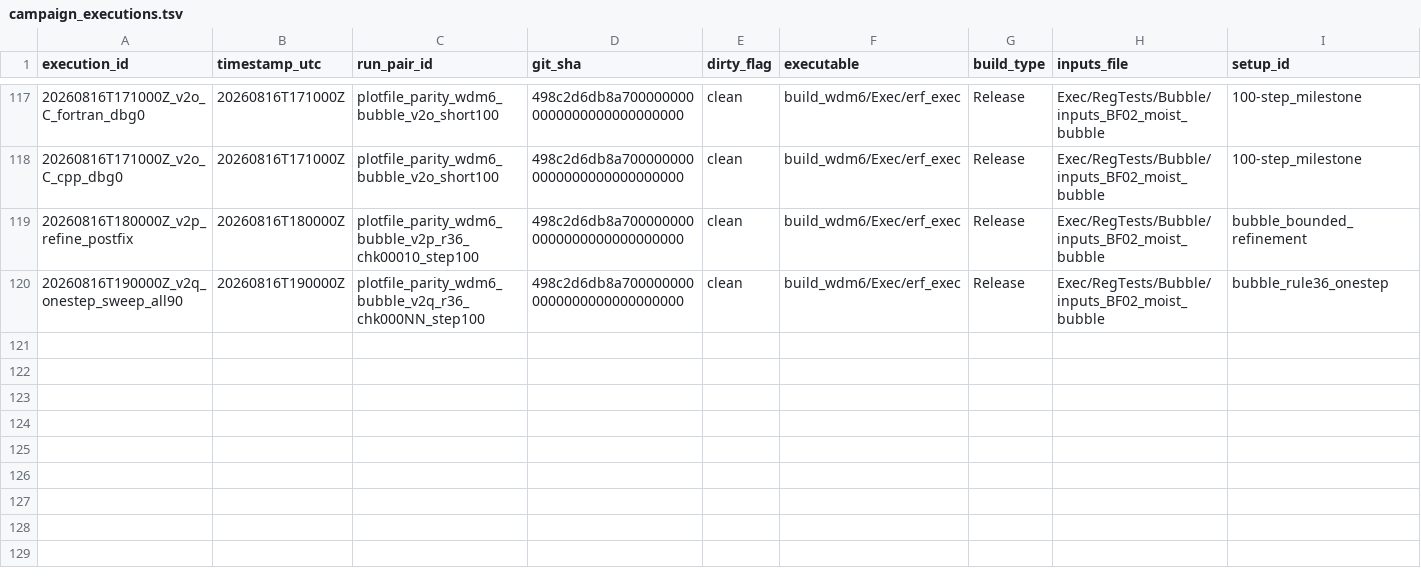
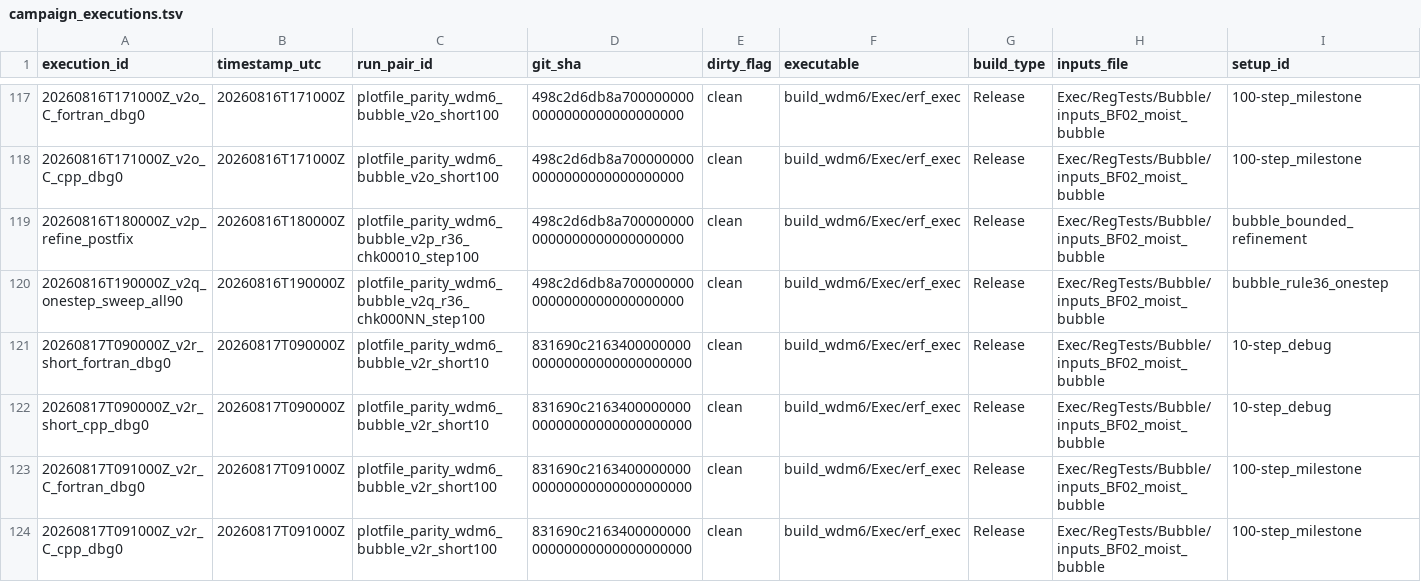
Before and after one commit to erf-model/ERF, a TSV file: Exec/.DevTests/fortran-to-cpp-microphysics/references/applications/wdm6/campaign_executions.tsv, drawn as a sheet; only a part is shown, gaps mark what is left out; rows hold the shown columns only; the diff names each change by its address in the sheet, - before the commit and + after, or states it on an @@ line.

```diff
--- a/Exec/.DevTests/fortran-to-cpp-microphysics/references/applications/wdm6/campaign_executions.tsv
+++ b/Exec/.DevTests/fortran-to-cpp-microphysics/references/applications/wdm6/campaign_executions.tsv
+row 121: 20260817T090000Z_v2r_short_fortran_dbg0 | 20260817T090000Z | plotfile_parity_wdm6_bubble_v2r_short10 | 831690c216340000000000000000000000000000 | clean | build_wdm6/Exec/erf_exec | Release | Exec/RegTests/Bubble/inputs_BF02_moist_bubble | 10-step_debug
+row 122: 20260817T090000Z_v2r_short_cpp_dbg0 | 20260817T090000Z | plotfile_parity_wdm6_bubble_v2r_short10 | 831690c216340000000000000000000000000000 | clean | build_wdm6/Exec/erf_exec | Release | Exec/RegTests/Bubble/inputs_BF02_moist_bubble | 10-step_debug
+row 123: 20260817T091000Z_v2r_C_fortran_dbg0 | 20260817T091000Z | plotfile_parity_wdm6_bubble_v2r_short100 | 831690c216340000000000000000000000000000 | clean | build_wdm6/Exec/erf_exec | Release | Exec/RegTests/Bubble/inputs_BF02_moist_bubble | 100-step_milestone
+row 124: 20260817T091000Z_v2r_C_cpp_dbg0 | 20260817T091000Z | plotfile_parity_wdm6_bubble_v2r_short100 | 831690c216340000000000000000000000000000 | clean | build_wdm6/Exec/erf_exec | Release | Exec/RegTests/Bubble/inputs_BF02_moist_bubble | 100-step_milestone
```
Also changed, not shown: Exec/.DevTests/fortran-to-cpp-microphysics/references/applications/wdm6/campaign_decisions.tsv, Exec/.DevTests/fortran-to-cpp-microphysics/references/applications/wdm6/campaign_validation_manifest.tsv, 1 other file.
